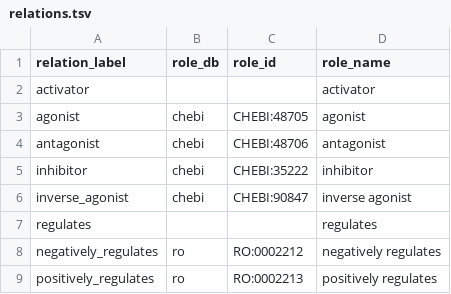
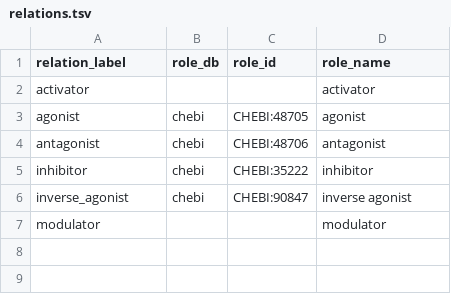
Before and after one commit to chemical-roles/chemical-roles, a TSV file: resources/relations.tsv, drawn as a sheet; removed rows and columns are numbered as before the commit, all else as after; the diff names each change by its address in the sheet, - before the commit and + after, or states it on an @@ line.

```diff
--- a/resources/relations.tsv
+++ b/resources/relations.tsv
-row 7: regulates |  |  | regulates
-row 8: negatively_regulates | ro | RO:0002212 | negatively regulates
-row 9: positively_regulates | ro | RO:0002213 | positively regulates
+row 7: modulator |  |  | modulator
```
Also changed, not shown: resources/xrefs.tsv, 11 other files.
